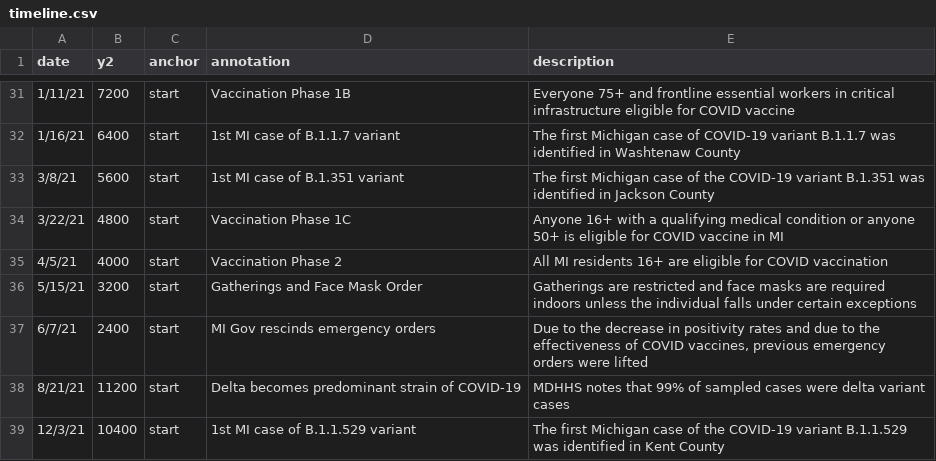
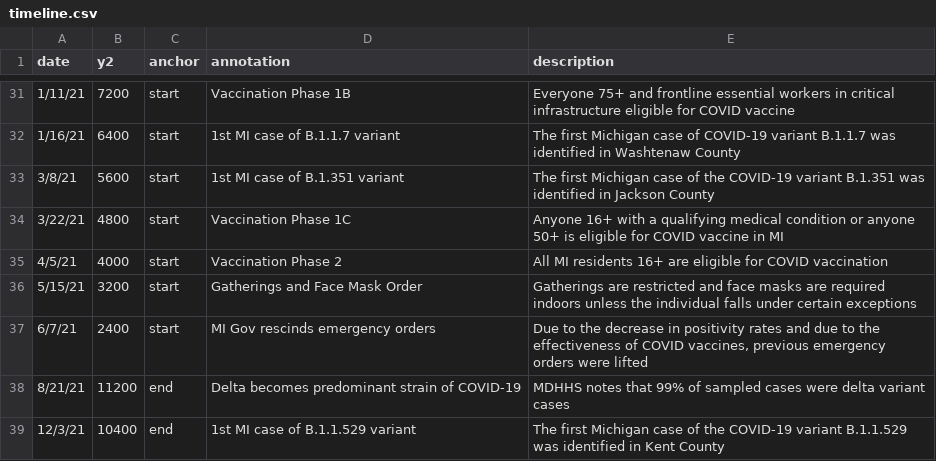
Before and after one commit to epibayes/epibayes.github.io, a CSV file: data/timeline.csv, drawn as a sheet; only a part is shown, gaps mark what is left out.

Commit message:
change flags to end

```diff
--- a/data/timeline.csv
+++ b/data/timeline.csv
@@ -37,3 +37,3 @@ date,y2,anchor,annotation,description
 6/7/21,2400,start,MI Gov rescinds emergency orders,"Due to the decrease in positivity rates and due to the effectiveness of COVID vaccines, previous emergency orders were lifted"
-8/21/21,11200,start,Delta becomes predominant strain of COVID-19, MDHHS notes that 99% of sampled cases were delta variant cases
-12/3/21, 10400, start,1st MI case of B.1.1.529 variant,"The first Michigan case of the COVID-19 variant B.1.1.529 was identified in Kent County"
+8/21/21,11200,end,Delta becomes predominant strain of COVID-19, MDHHS notes that 99% of sampled cases were delta variant cases
+12/3/21,10400,end,1st MI case of B.1.1.529 variant,"The first Michigan case of the COVID-19 variant B.1.1.529 was identified in Kent County"
```
